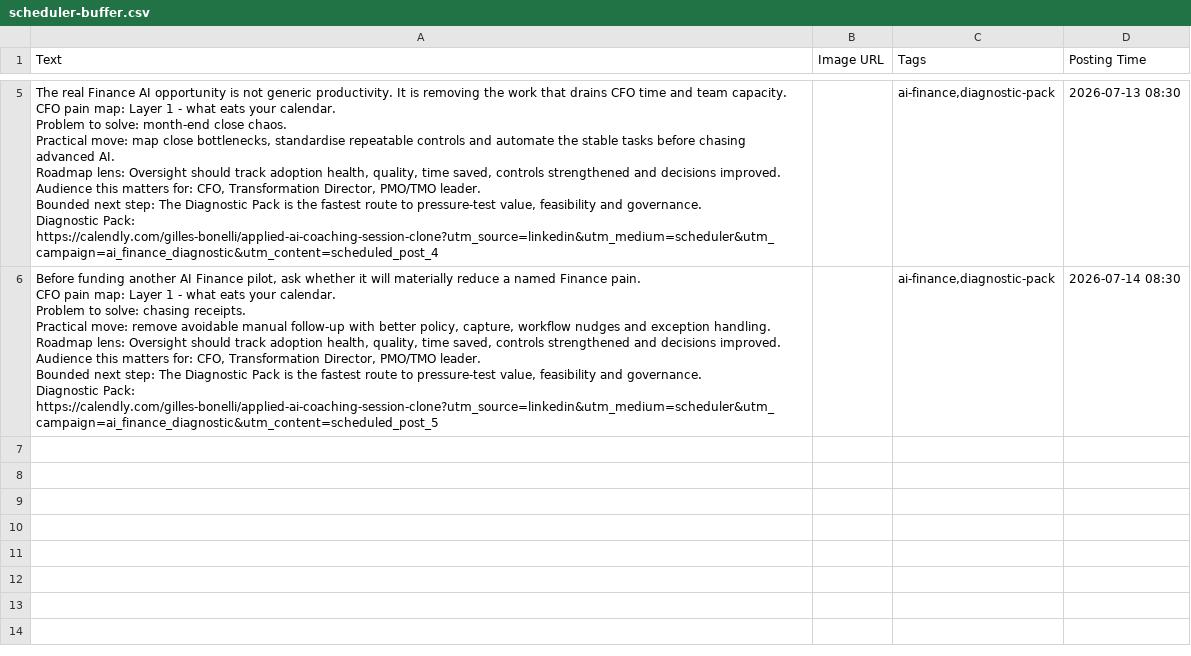
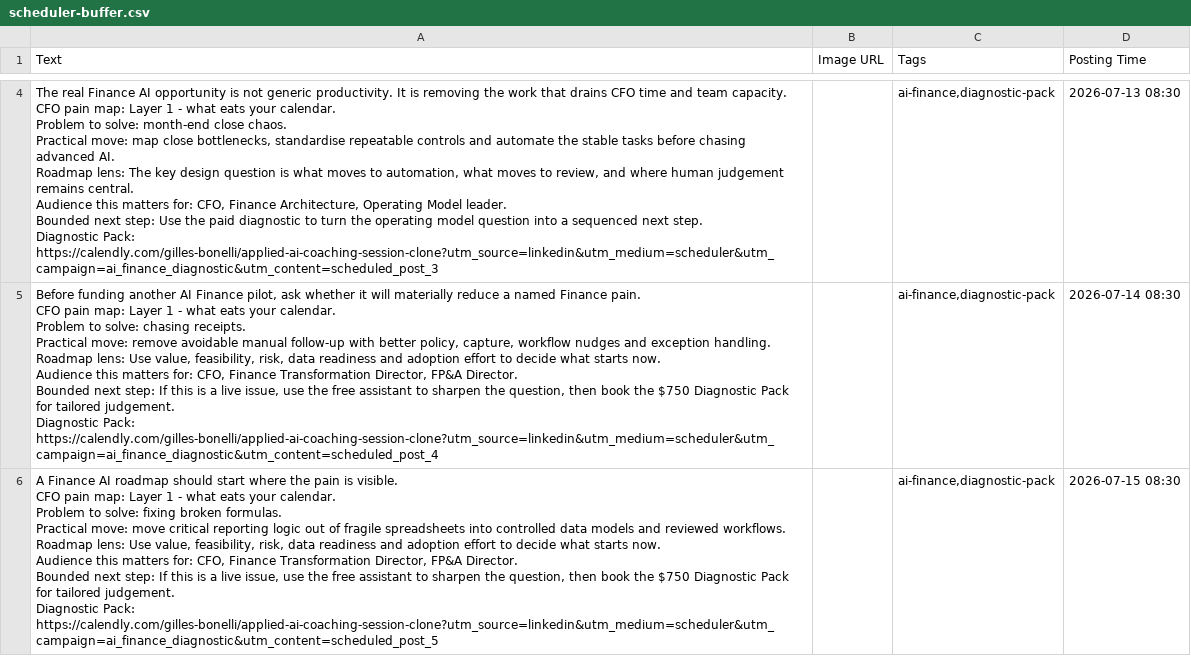
Before and after one commit to CEOFOUNDER/STNM_FT, a CSV file: traffic-console/generated/scheduler-buffer.csv, drawn as a sheet; only a part is shown, gaps mark what is left out; addresses are those after the commit; ↵ is a line break in a cell; the diff covers the shown part only; the diff names each change by its address in the sheet, - before the commit and + after, or states it on an @@ line.

```diff
--- a/traffic-console/generated/scheduler-buffer.csv
+++ b/traffic-console/generated/scheduler-buffer.csv
-A4 (Text): …Roadmap lens: Oversight should track adoption health, quality, time saved, controls strengthened and decisions improved. ↵ Audience this matters for: CFO, Transformation Director, PMO/TMO leader. ↵ Bounded next step: The Diagnostic Pack is the fastest route to pressure-test value, feasibility and governance. ↵ Diagnostic Pack: https://calendly.com/gilles-bonelli/applied-ai-coaching-session-clone?utm_source=linkedin&utm_medium=scheduler&utm_campaign=ai_finance_diagnostic&utm_content=scheduled_post_4
+A4 (Text): …Roadmap lens: The key design question is what moves to automation, what moves to review, and where human judgement remains central. ↵ Audience this matters for: CFO, Finance Architecture, Operating Model leader. ↵ Bounded next step: Use the paid diagnostic to turn the operating model question into a sequenced next step. ↵ Diagnostic Pack: https://calendly.com/gilles-bonelli/applied-ai-coaching-session-clone?utm_source=linkedin&utm_medium=scheduler&utm_campaign=ai_finance_diagnostic&utm_content=scheduled_post_3
-A5 (Text): …Roadmap lens: Oversight should track adoption health, quality, time saved, controls strengthened and decisions improved. ↵ Audience this matters for: CFO, Transformation Director, PMO/TMO leader. ↵ Bounded next step: The Diagnostic Pack is the fastest route to pressure-test value, feasibility and governance. ↵ Diagnostic Pack: https://calendly.com/gilles-bonelli/applied-ai-coaching-session-clone?utm_source=linkedin&utm_medium=scheduler&utm_campaign=ai_finance_diagnostic&utm_content=scheduled_post_5
+A5 (Text): …Roadmap lens: Use value, feasibility, risk, data readiness and adoption effort to decide what starts now. ↵ Audience this matters for: CFO, Finance Transformation Director, FP&A Director. ↵ Bounded next step: If this is a live issue, use the free assistant to sharpen the question, then book the $750 Diagnostic Pack for tailored judgement. ↵ Diagnostic Pack: https://calendly.com/gilles-bonelli/applied-ai-coaching-session-clone?utm_source=linkedin&utm_medium=scheduler&utm_campaign=ai_finance_diagnostic&utm_content=scheduled_post_4
+row 6: A Finance AI roadmap should start where the pain is visible. ↵ CFO pain map: Layer 1 - what eats your calendar. ↵ Problem to solve: fixing broken formulas. ↵ Practical move: move critical reporting logic out of fragile spreadsheets into controlled data models and reviewed workflows. ↵ Roadmap lens: Use value, feasibility, risk, data readiness and adoption effort to decide what starts now. ↵ Audience this matters for: CFO, Finance Transformation Director, FP&A Director. ↵ Bounded next step: If this is a live issue, use the free assistant to sharpen the question, then book the $750 Diagnostic Pack for tailored judgement. ↵ Diagnostic Pack: https://calendly.com/gilles-bonelli/applied-ai-coaching-session-clone?utm_source=linkedin&utm_medium=scheduler&utm_campaign=ai_finance_diagnostic&utm_content=scheduled_post_5 |  | ai-finance,diagnostic-pack | 2026-07-15 08:30
```
Also changed, not shown: 1 removed row and 2 edited cells elsewhere in this file, 2 other files.
